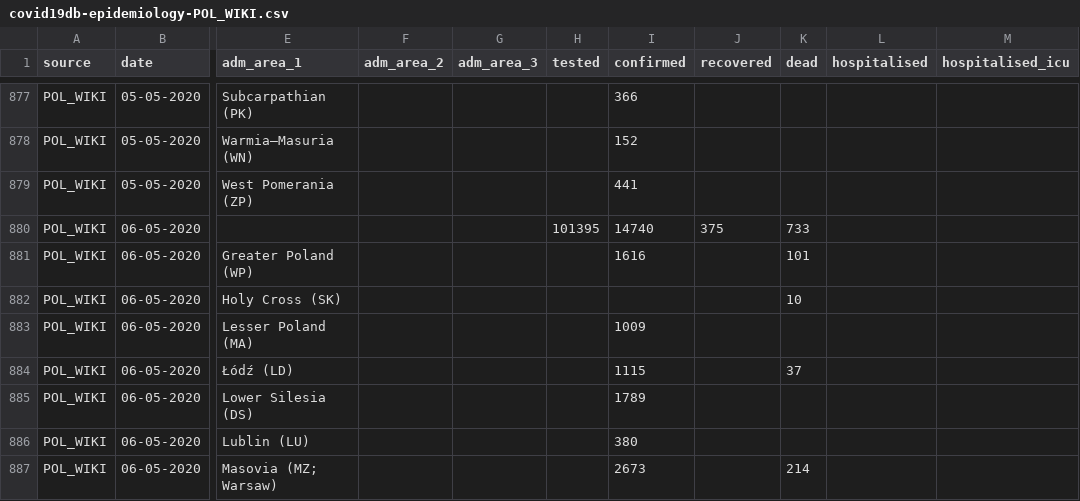
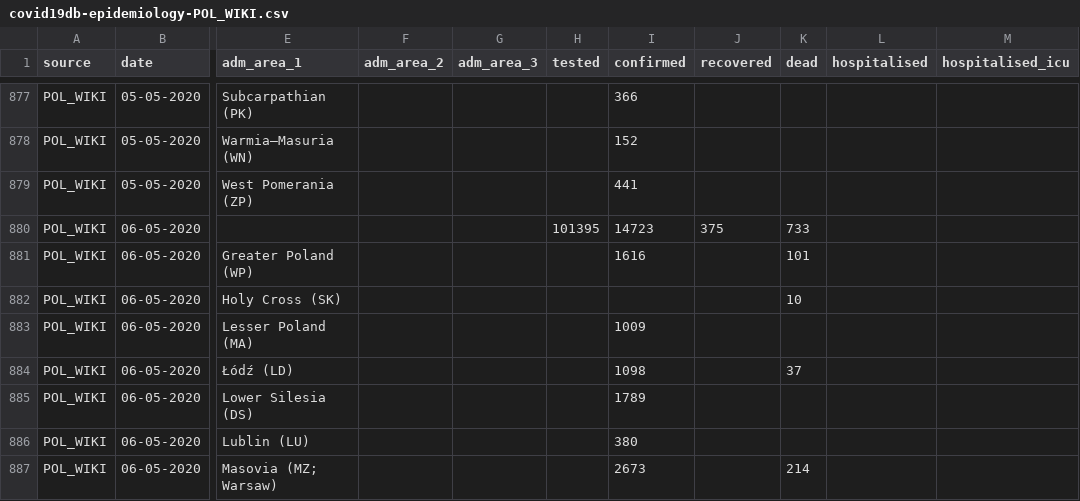
Before and after one commit to covid19db/data-archive, a CSV file: data-epidemiology/covid19db-epidemiology-POL_WIKI.csv, drawn as a sheet; only a part is shown, gaps mark what is left out; the diff covers the shown part only; the diff names each change by its address in the sheet, - before the commit and + after, or states it on an @@ line.

```diff
--- a/data-epidemiology/covid19db-epidemiology-POL_WIKI.csv
+++ b/data-epidemiology/covid19db-epidemiology-POL_WIKI.csv
-I880 (confirmed): 14740
+I880 (confirmed): 14723
-I884 (confirmed): 1115
+I884 (confirmed): 1098
```
Also changed, not shown: 17 added rows and 2 edited cells elsewhere in this file, data-epidemiology/covid19db-epidemiology-ESP_MSVP.csv, data-epidemiology/covid19db-epidemiology-FRA_SPFCG.csv, 3 other files.
